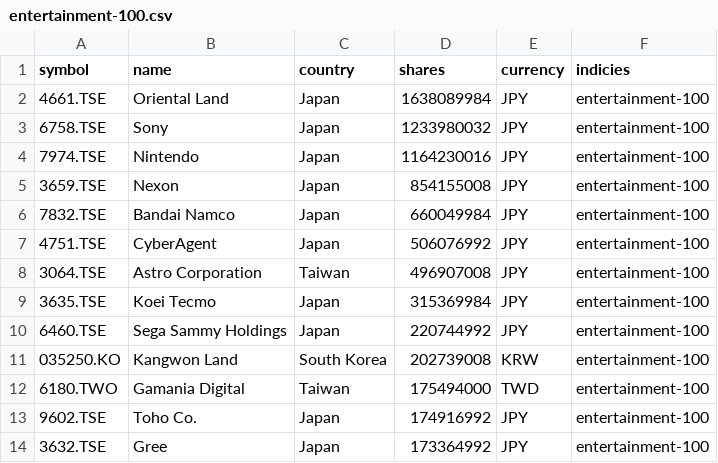
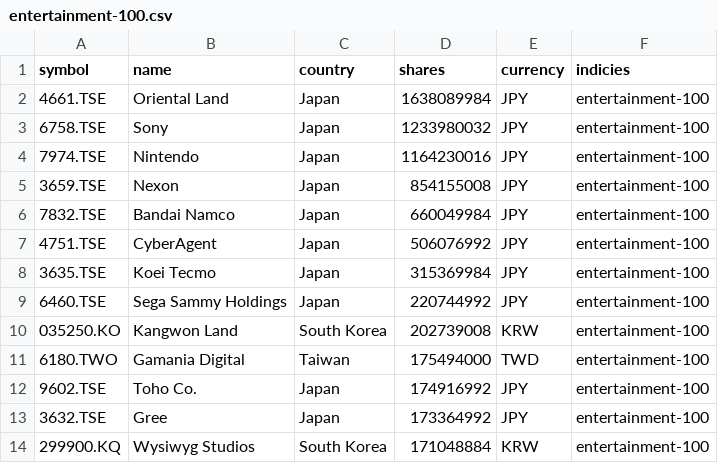
Before and after one commit to sukalov/stocks, a CSV file: src/data/csv/entertainment-100.csv, drawn as a sheet; only a part is shown; the shorter side is filled out with more unchanged rows; the diff names each change by its address in the sheet, - before the commit and + after, or states it on an @@ line.

Commit message:
finally all the indicies added

```diff
--- a/src/data/csv/entertainment-100.csv
+++ b/src/data/csv/entertainment-100.csv
-row 8: 3064.TSE | Astro Corporation | Taiwan | 496907008 | JPY | entertainment-100
```
Also changed, not shown: 9 other files.
